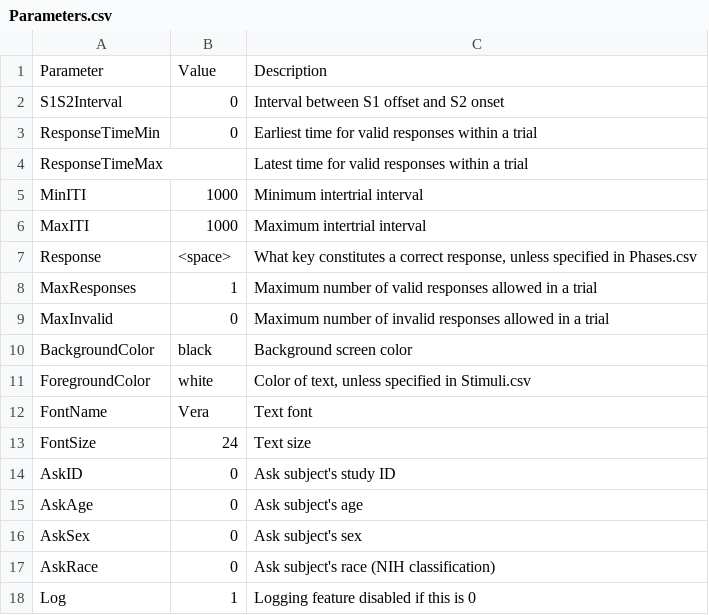
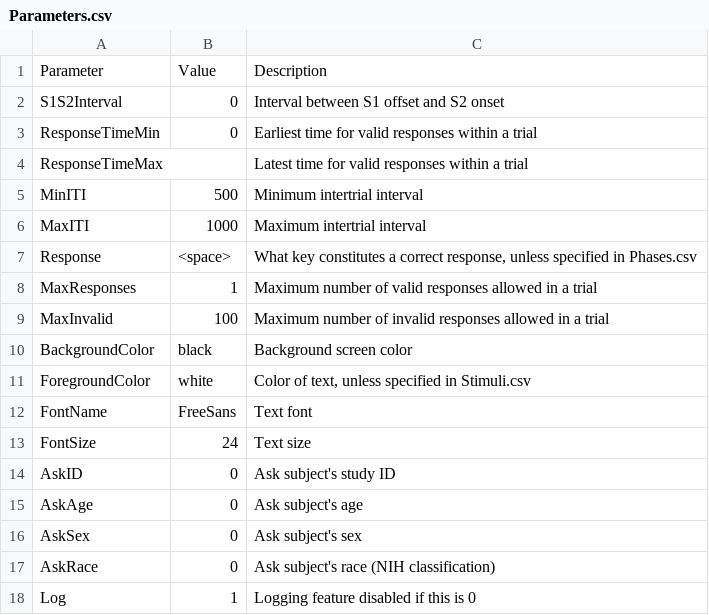
Before and after one commit to drghirlanda/alex, a CSV file: Examples/CausalRating/Design/Parameters.csv, drawn as a sheet.

```diff
--- a/Examples/CausalRating/Design/Parameters.csv
+++ b/Examples/CausalRating/Design/Parameters.csv
@@ -4,3 +4,3 @@ ResponseTimeMin,0,Earliest time for valid responses within a trial
 ResponseTimeMax,,Latest time for valid responses within a trial
-MinITI,1000,Minimum intertrial interval
+MinITI,500,Minimum intertrial interval
 MaxITI,1000,Maximum intertrial interval
@@ -8,6 +8,6 @@ Response,<space>,"What key constitutes a correct response, unless specified in P
 MaxResponses,1,Maximum number of valid responses allowed in a trial
-MaxInvalid,0,Maximum number of invalid responses allowed in a trial
+MaxInvalid,100,Maximum number of invalid responses allowed in a trial
 BackgroundColor,black,Background screen color
 ForegroundColor,white,"Color of text, unless specified in Stimuli.csv"
-FontName,Vera,Text font
+FontName,FreeSans,Text font
 FontSize,24,Text size
```
Also changed, not shown: Examples/CausalRating/Design/Phases.csv, Examples/CausalRating/Design/Stimuli.csv, 23 other files.
